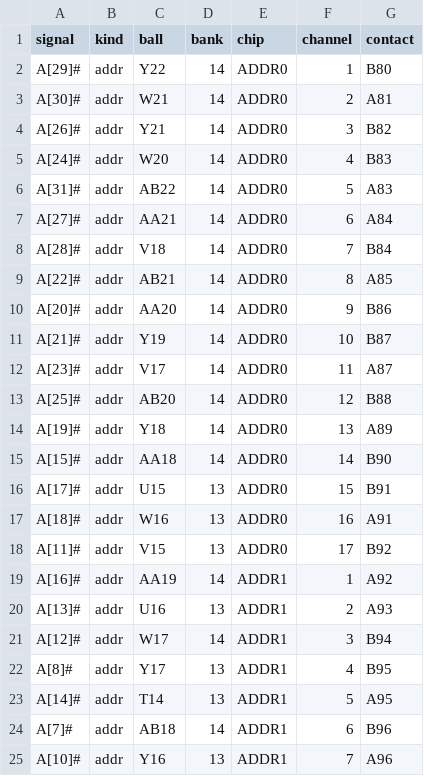
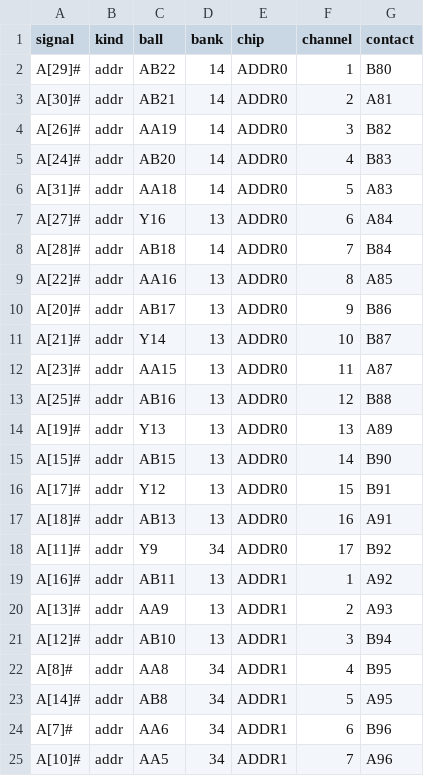
Before and after one commit to alphaonex86/FPGA-CPU, a CSV file: hw/slot1-c2mu/pins.csv, drawn as a sheet; only a part is shown; the diff covers the shown part only.

```diff
--- a/hw/slot1-c2mu/pins.csv
+++ b/hw/slot1-c2mu/pins.csv
@@ -1,25 +1,25 @@
 signal,kind,ball,bank,chip,channel,contact
-A[29]#,addr,Y22,14,ADDR0,1,B80
-A[30]#,addr,W21,14,ADDR0,2,A81
-A[26]#,addr,Y21,14,ADDR0,3,B82
-A[24]#,addr,W20,14,ADDR0,4,B83
-A[31]#,addr,AB22,14,ADDR0,5,A83
-A[27]#,addr,AA21,14,ADDR0,6,A84
-A[28]#,addr,V18,14,ADDR0,7,B84
-A[22]#,addr,AB21,14,ADDR0,8,A85
-A[20]#,addr,AA20,14,ADDR0,9,B86
-A[21]#,addr,Y19,14,ADDR0,10,B87
-A[23]#,addr,V17,14,ADDR0,11,A87
-A[25]#,addr,AB20,14,ADDR0,12,B88
-A[19]#,addr,Y18,14,ADDR0,13,A89
-A[15]#,addr,AA18,14,ADDR0,14,B90
-A[17]#,addr,U15,13,ADDR0,15,B91
-A[18]#,addr,W16,13,ADDR0,16,A91
-A[11]#,addr,V15,13,ADDR0,17,B92
-A[16]#,addr,AA19,14,ADDR1,1,A92
-A[13]#,addr,U16,13,ADDR1,2,A93
-A[12]#,addr,W17,14,ADDR1,3,B94
-A[8]#,addr,Y17,13,ADDR1,4,B95
-A[14]#,addr,T14,13,ADDR1,5,A95
-A[7]#,addr,AB18,14,ADDR1,6,B96
-A[10]#,addr,Y16,13,ADDR1,7,A96
+A[29]#,addr,AB22,14,ADDR0,1,B80
+A[30]#,addr,AB21,14,ADDR0,2,A81
+A[26]#,addr,AA19,14,ADDR0,3,B82
+A[24]#,addr,AB20,14,ADDR0,4,B83
+A[31]#,addr,AA18,14,ADDR0,5,A83
+A[27]#,addr,Y16,13,ADDR0,6,A84
+A[28]#,addr,AB18,14,ADDR0,7,B84
+A[22]#,addr,AA16,13,ADDR0,8,A85
+A[20]#,addr,AB17,13,ADDR0,9,B86
+A[21]#,addr,Y14,13,ADDR0,10,B87
+A[23]#,addr,AA15,13,ADDR0,11,A87
+A[25]#,addr,AB16,13,ADDR0,12,B88
+A[19]#,addr,Y13,13,ADDR0,13,A89
+A[15]#,addr,AB15,13,ADDR0,14,B90
+A[17]#,addr,Y12,13,ADDR0,15,B91
+A[18]#,addr,AB13,13,ADDR0,16,A91
+A[11]#,addr,Y9,34,ADDR0,17,B92
+A[16]#,addr,AB11,13,ADDR1,1,A92
+A[13]#,addr,AA9,13,ADDR1,2,A93
+A[12]#,addr,AB10,13,ADDR1,3,B94
+A[8]#,addr,AA8,34,ADDR1,4,B95
+A[14]#,addr,AB8,34,ADDR1,5,A95
+A[7]#,addr,AA6,34,ADDR1,6,B96
+A[10]#,addr,AA5,34,ADDR1,7,A96
```
Also changed, not shown: 159 edited cells elsewhere in this file, 5 other files.
